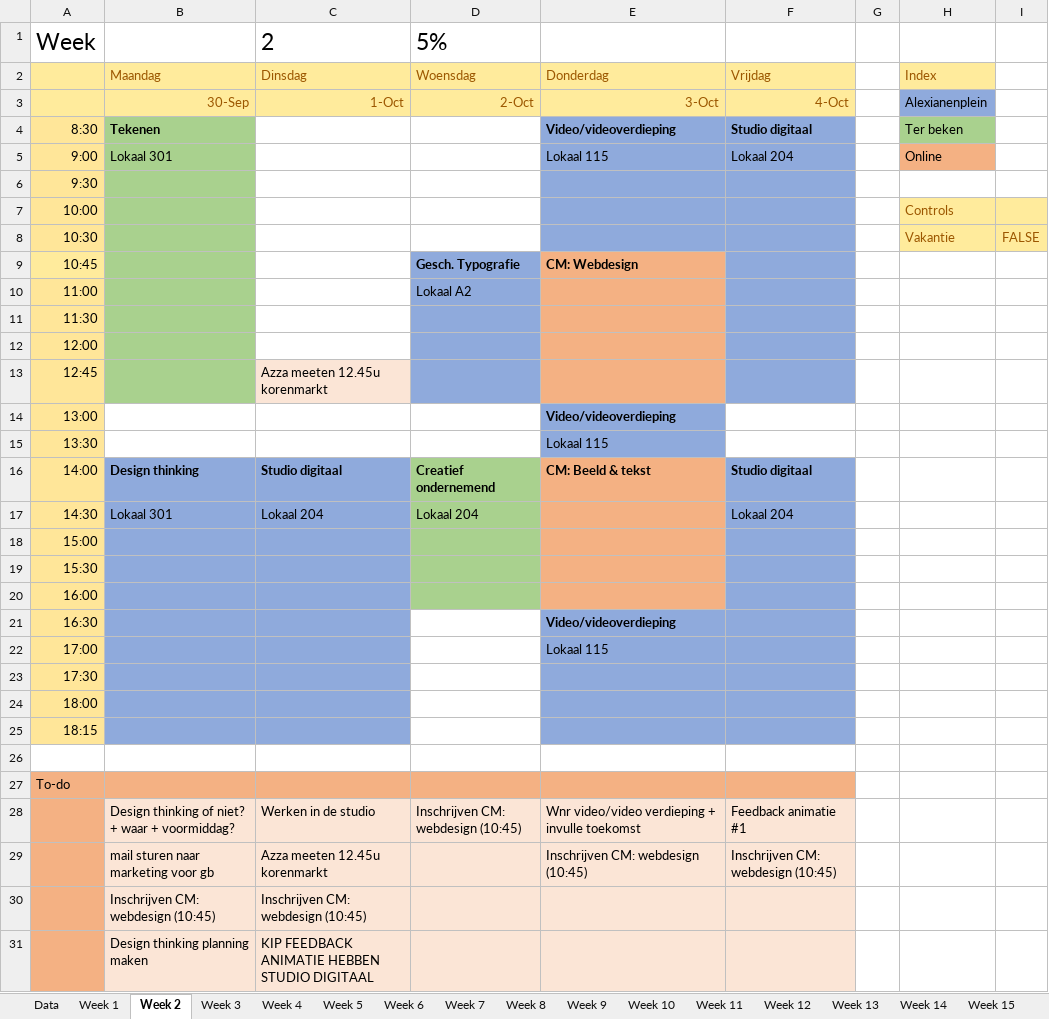
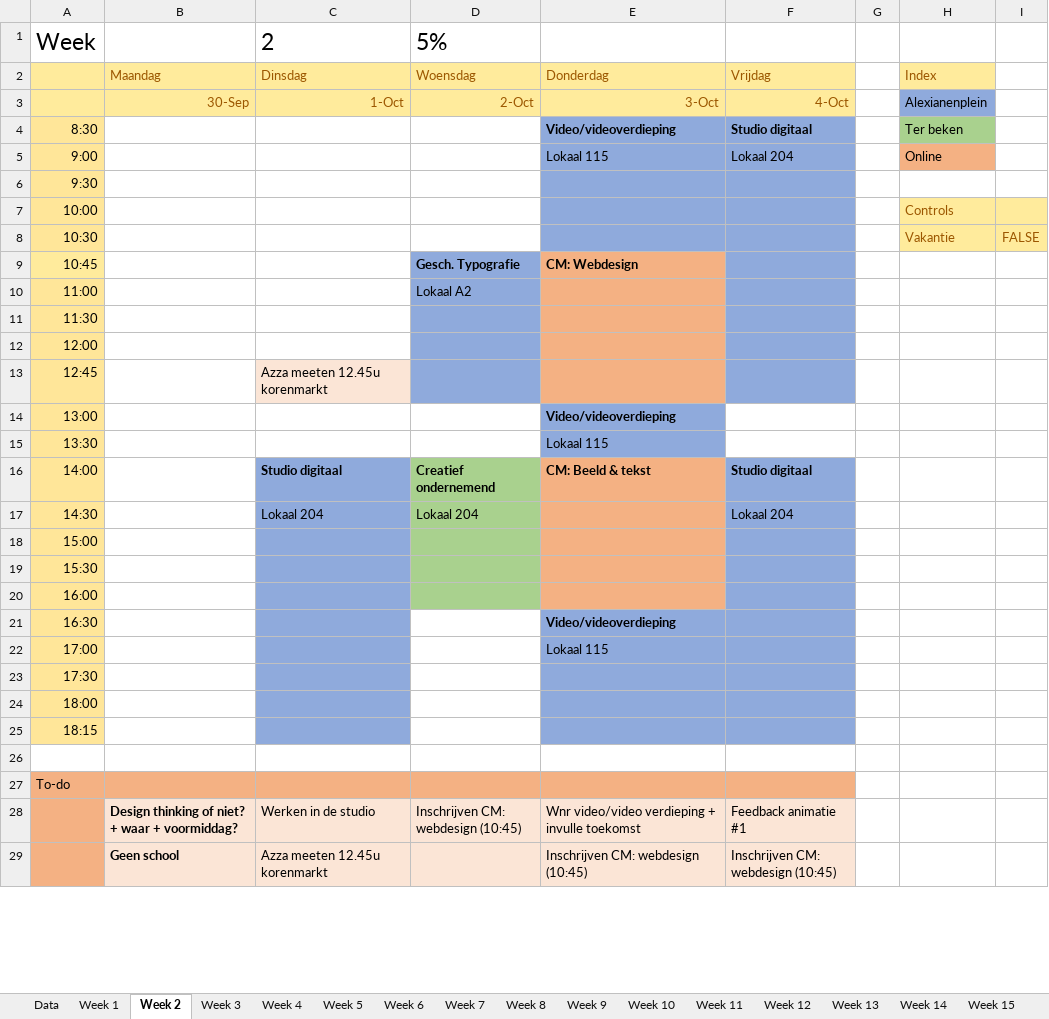
Before and after one commit to ninjahisser/LUCA-2, an Excel workbook: uurrooster.xlsx, sheet Week 2, drawn as a sheet; only a part is shown; values as stored, in another font and other column widths than the file's, no borders; conditional formats not drawn; removed rows and columns are numbered as before the commit, all else as after; the diff covers the shown part only; the diff names each change by its address in the sheet, - before the commit and + after, or states it on an @@ line.

Commit message:
update

```diff
--- a/uurrooster.xlsx (sheet Week 2)
+++ b/uurrooster.xlsx (sheet Week 2)
-B4: Tekenen
+B4: (empty)
-B4:B13 fill: #A9D18E
+B4:B13 fill: none
-B5: Lokaal 301
+B5: (empty)
-B16: Design thinking
+B16: (empty)
-B16:B25 fill: #8FAADC
+B16:B25 fill: none
-B17: Lokaal 301
+B17: (empty)
-B28:B29 bold: off
+B28:B29 bold: on
-B29: mail sturen naar marketing voor gb
+B29: Geen school
-row 30:  | Inschrijven CM: webdesign (10:45) | Inschrijven CM: webdesign (10:45)
-row 31:  | Design thinking planning maken | KIP FEEDBACK ANIMATIE HEBBEN STUDIO DIGITAAL
```
Also changed, not shown: 2 added rows and 4 removed rows elsewhere in this sheet, sheet Week 3.
